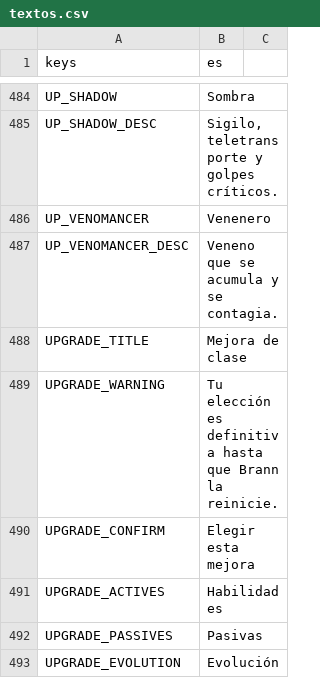
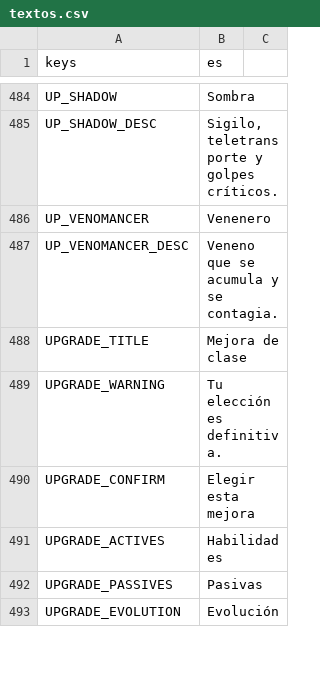
Before and after one commit to CabadaAndres11/thalandor-online-3d, a CSV file: data/texts/textos.csv, drawn as a sheet; only a part is shown, gaps mark what is left out; the diff covers the shown part only.

```diff
--- a/data/texts/textos.csv
+++ b/data/texts/textos.csv
@@ -488,3 +488,3 @@ UP_VENOMANCER_DESC,"Veneno que se acumula y se contagia."
 UPGRADE_TITLE,Mejora de clase
-UPGRADE_WARNING,Tu elección es definitiva hasta que Brann la reinicie.
+UPGRADE_WARNING,"Tu elección es definitiva."
 UPGRADE_CONFIRM,Elegir esta mejora
```
Also changed, not shown: 1 added row, 2 removed rows and 3 edited cells elsewhere in this file, 21 other files.
